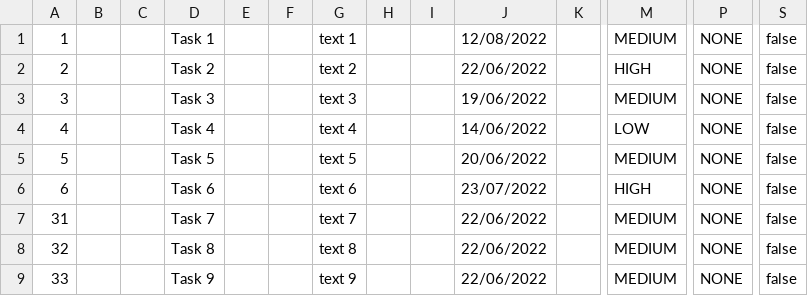
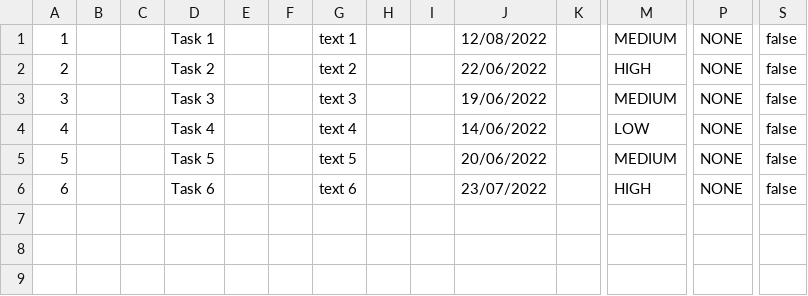
Before and after one commit to samGitHub93/task-manager-data, a CSV file: webapp/csvFile.csv, drawn as a sheet; only a part is shown, gaps mark what is left out; rows hold the shown columns only; the diff names each change by its address in the sheet, - before the commit and + after, or states it on an @@ line.

Commit message:
Update csvFile.csv

```diff
--- a/webapp/csvFile.csv
+++ b/webapp/csvFile.csv
-row 7: 31 |  |  | Task 7 |  |  | text 7 |  |  | 22/06/2022 |  | MEDIUM | NONE | false
-row 8: 32 |  |  | Task 8 |  |  | text 8 |  |  | 22/06/2022 |  | MEDIUM | NONE | false
-row 9: 33 |  |  | Task 9 |  |  | text 9 |  |  | 22/06/2022 |  | MEDIUM | NONE | false
```
